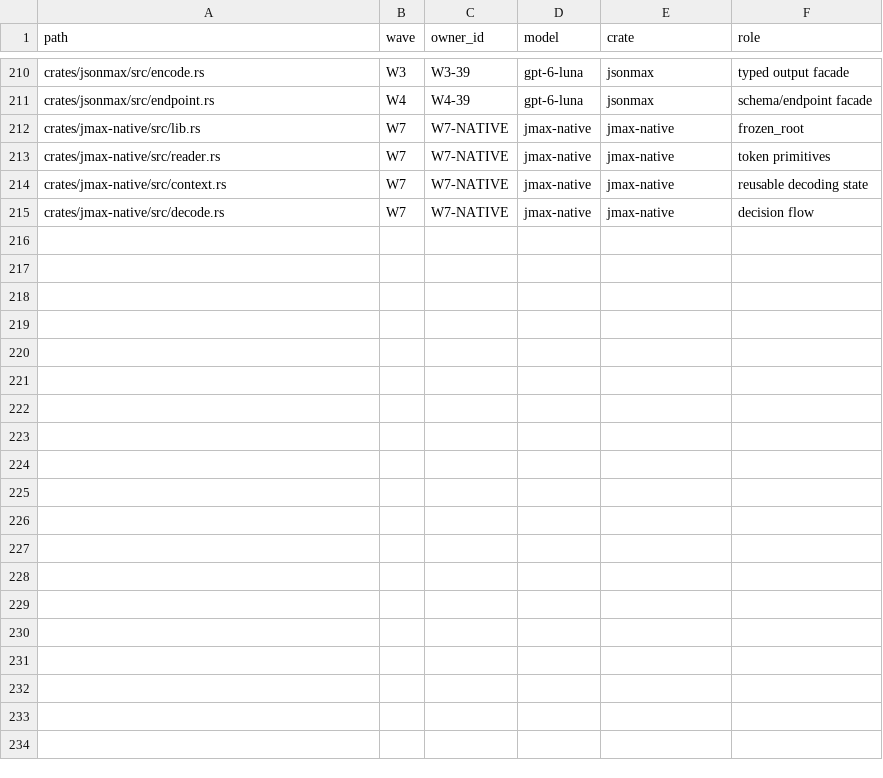
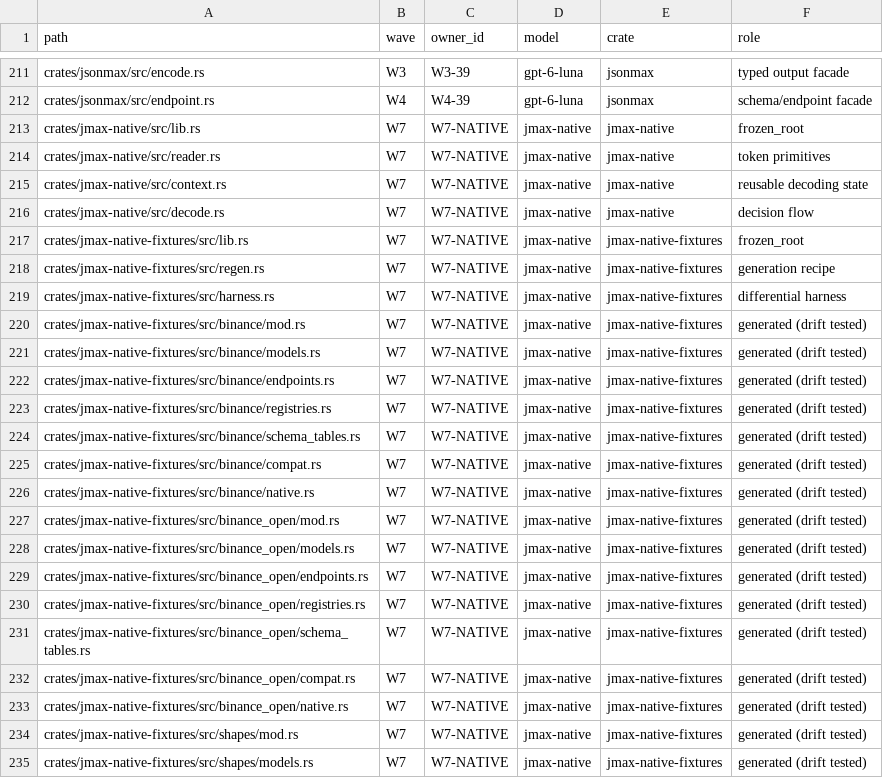
Before and after one commit to pathscale/jsonmax-rs, a TSV file: OWNERSHIP.tsv, drawn as a sheet; only a part is shown, gaps mark what is left out; the diff covers the shown part only; the diff names each change by its address in the sheet, - before the commit and + after, or states it on an @@ line.

Commit message:
jmax-codegen-rust: emit native endpoint decoders
generate_with_native emits a single-pass NativeDecode impl per NativeSpec
root (objects, tuples, arrays with element reuse, optional fields,
scalars, decimals; strict and open unknown-key paths), embedding the same
lowered program for the VM fallback. Field idents can be overridden.
New crate jmax-native-fixtures holds the generated Binance and shapes
decoders with a byte-for-byte drift test and a differential harness
against the VM and a tree oracle under about 30 limit variants, plus a
steady-state allocation test.

```diff
--- a/OWNERSHIP.tsv
+++ b/OWNERSHIP.tsv
+row 217: crates/jmax-native-fixtures/src/lib.rs | W7 | W7-NATIVE | jmax-native | jmax-native-fixtures | frozen_root
+row 218: crates/jmax-native-fixtures/src/regen.rs | W7 | W7-NATIVE | jmax-native | jmax-native-fixtures | generation recipe
+row 219: crates/jmax-native-fixtures/src/harness.rs | W7 | W7-NATIVE | jmax-native | jmax-native-fixtures | differential harness
+row 220: crates/jmax-native-fixtures/src/binance/mod.rs | W7 | W7-NATIVE | jmax-native | jmax-native-fixtures | generated (drift tested)
+row 221: crates/jmax-native-fixtures/src/binance/models.rs | W7 | W7-NATIVE | jmax-native | jmax-native-fixtures | generated (drift tested)
+row 222: crates/jmax-native-fixtures/src/binance/endpoints.rs | W7 | W7-NATIVE | jmax-native | jmax-native-fixtures | generated (drift tested)
+row 223: crates/jmax-native-fixtures/src/binance/registries.rs | W7 | W7-NATIVE | jmax-native | jmax-native-fixtures | generated (drift tested)
+row 224: crates/jmax-native-fixtures/src/binance/schema_tables.rs | W7 | W7-NATIVE | jmax-native | jmax-native-fixtures | generated (drift tested)
+row 225: crates/jmax-native-fixtures/src/binance/compat.rs | W7 | W7-NATIVE | jmax-native | jmax-native-fixtures | generated (drift tested)
+row 226: crates/jmax-native-fixtures/src/binance/native.rs | W7 | W7-NATIVE | jmax-native | jmax-native-fixtures | generated (drift tested)
+row 227: crates/jmax-native-fixtures/src/binance_open/mod.rs | W7 | W7-NATIVE | jmax-native | jmax-native-fixtures | generated (drift tested)
+row 228: crates/jmax-native-fixtures/src/binance_open/models.rs | W7 | W7-NATIVE | jmax-native | jmax-native-fixtures | generated (drift tested)
+row 229: crates/jmax-native-fixtures/src/binance_open/endpoints.rs | W7 | W7-NATIVE | jmax-native | jmax-native-fixtures | generated (drift tested)
+row 230: crates/jmax-native-fixtures/src/binance_open/registries.rs | W7 | W7-NATIVE | jmax-native | jmax-native-fixtures | generated (drift tested)
+row 231: crates/jmax-native-fixtures/src/binance_open/schema_tables.rs | W7 | W7-NATIVE | jmax-native | jmax-native-fixtures | generated (drift tested)
+row 232: crates/jmax-native-fixtures/src/binance_open/compat.rs | W7 | W7-NATIVE | jmax-native | jmax-native-fixtures | generated (drift tested)
+row 233: crates/jmax-native-fixtures/src/binance_open/native.rs | W7 | W7-NATIVE | jmax-native | jmax-native-fixtures | generated (drift tested)
+row 234: crates/jmax-native-fixtures/src/shapes/mod.rs | W7 | W7-NATIVE | jmax-native | jmax-native-fixtures | generated (drift tested)
+row 235: crates/jmax-native-fixtures/src/shapes/models.rs | W7 | W7-NATIVE | jmax-native | jmax-native-fixtures | generated (drift tested)
```
Also changed, not shown: 13 added rows elsewhere in this file, 55 other files.
